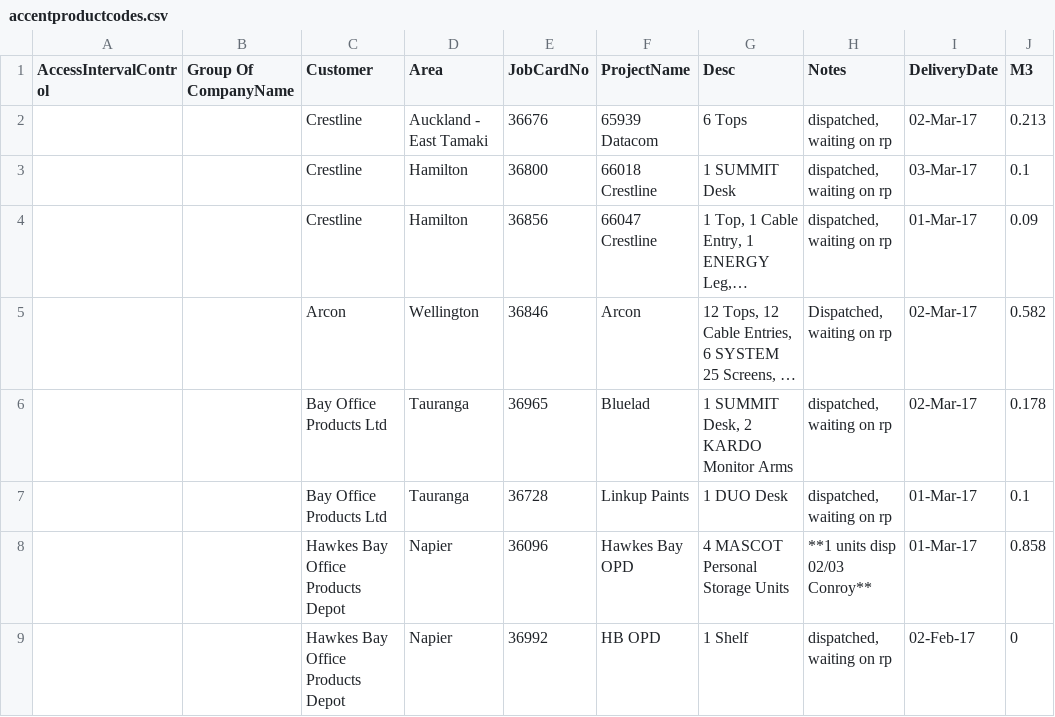
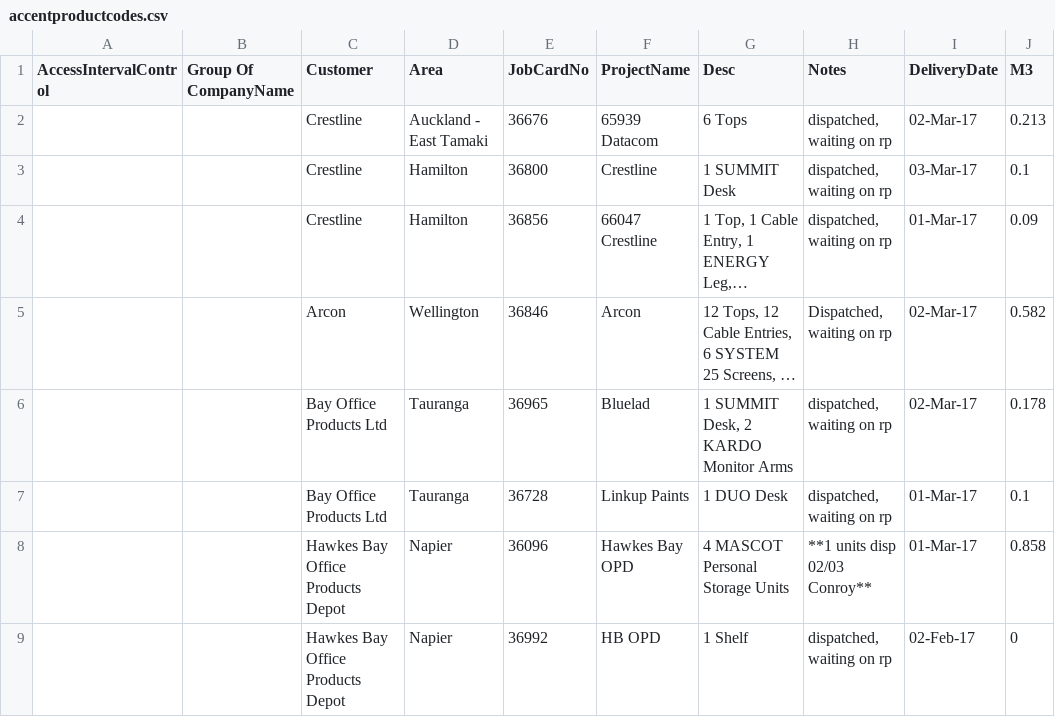
Before and after one commit to up2cc3/AccentQR, a CSV file: zbar-sample/src/main/res/raw/accentproductcodes.csv, drawn as a sheet; only a part is shown; long unchanged cells end in …; the diff names each change by its address in the sheet, - before the commit and + after, or states it on an @@ line.

```diff
--- a/zbar-sample/src/main/res/raw/accentproductcodes.csv
+++ b/zbar-sample/src/main/res/raw/accentproductcodes.csv
-F3 (ProjectName): 66018 Crestline
+F3 (ProjectName): Crestline
```
Also changed, not shown: 1 other file.
